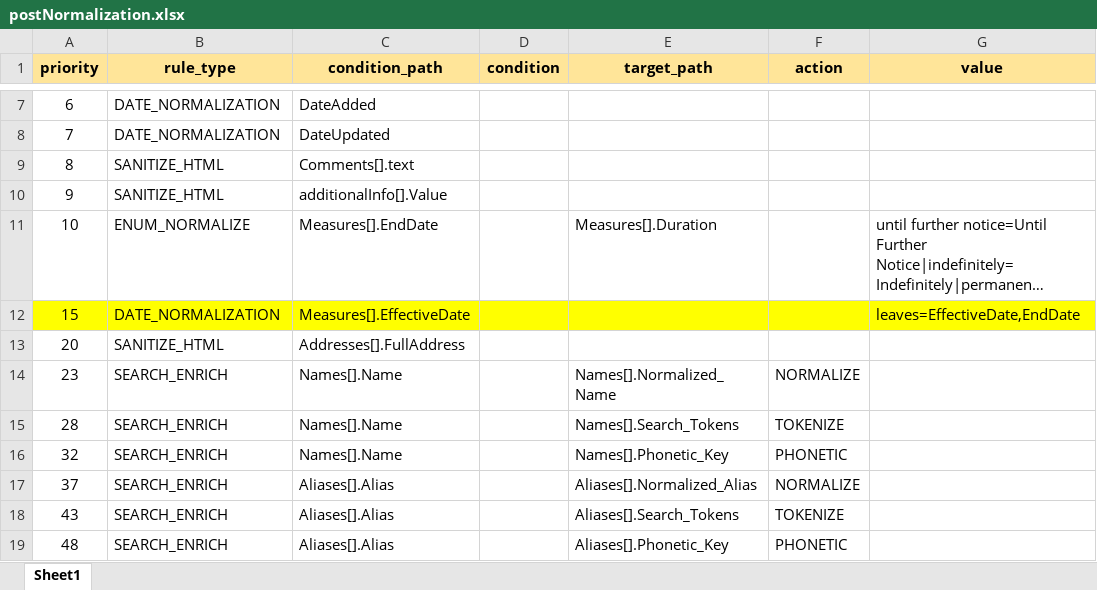
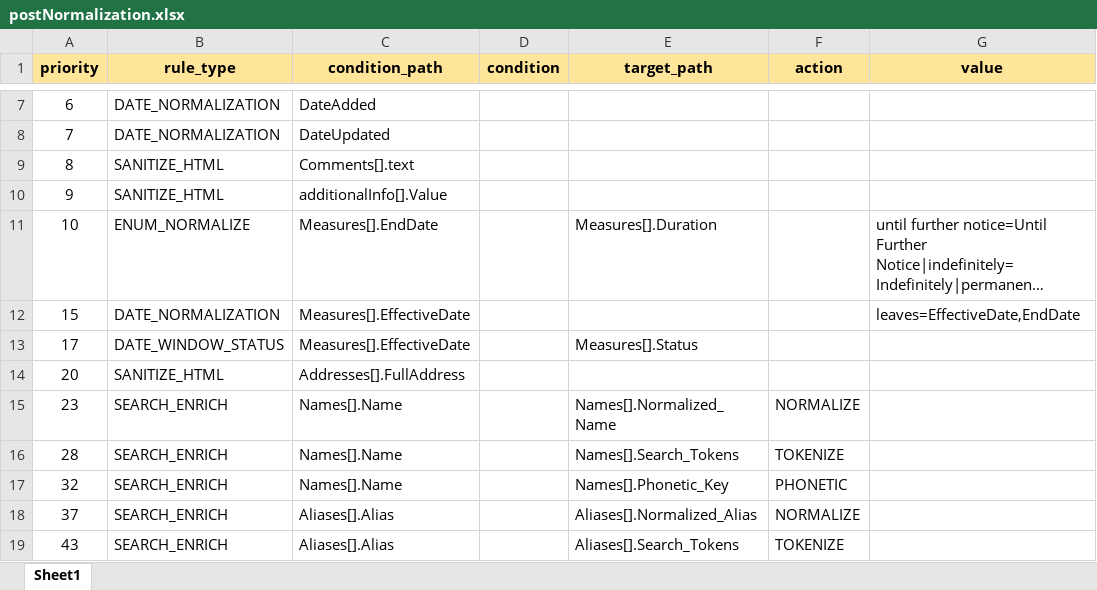
Before and after one commit to VinnoVigilance/python-components, an Excel workbook: data/rules/postNormalization.xlsx, sheet Sheet1, drawn as a sheet; only a part is shown, gaps mark what is left out; the shorter side is filled out with more unchanged rows; long unchanged cells end in …; values as stored, in another font and other column widths than the file's, no borders; the diff names each change by its address in the sheet, - before the commit and + after, or states it on an @@ line.

Commit message:
feat(PDG-61): derive Measures[].Status from date window and duration markers
Enable DATE_WINDOW_STATUS to fill a blank Measures[].Status from each
measure's own dates and open-ended duration marker, across all lists.

- Active only on a positive signal: an open-ended Duration marker
  (Ongoing/Permanent/Indefinitely/Until Further Notice), or a start that
  has passed with an end still in the future.
- Anything uncertain (past end, not-yet-begun, or a start with no end and
  no marker) -> Unknown; never infer Inactive from dates, so screening
  never silently deactivates a record.
- A Status already set by mapping/source always wins; the category hold
  override is unchanged.

```diff
--- a/data/rules/postNormalization.xlsx (sheet Sheet1)
+++ b/data/rules/postNormalization.xlsx (sheet Sheet1)
-A12:G12 fill: #FFFF00
+A12:G12 fill: none
+row 13: 17 | DATE_WINDOW_STATUS | Measures[].EffectiveDate |  | Measures[].Status
```
Also changed, not shown: 2 other files.
